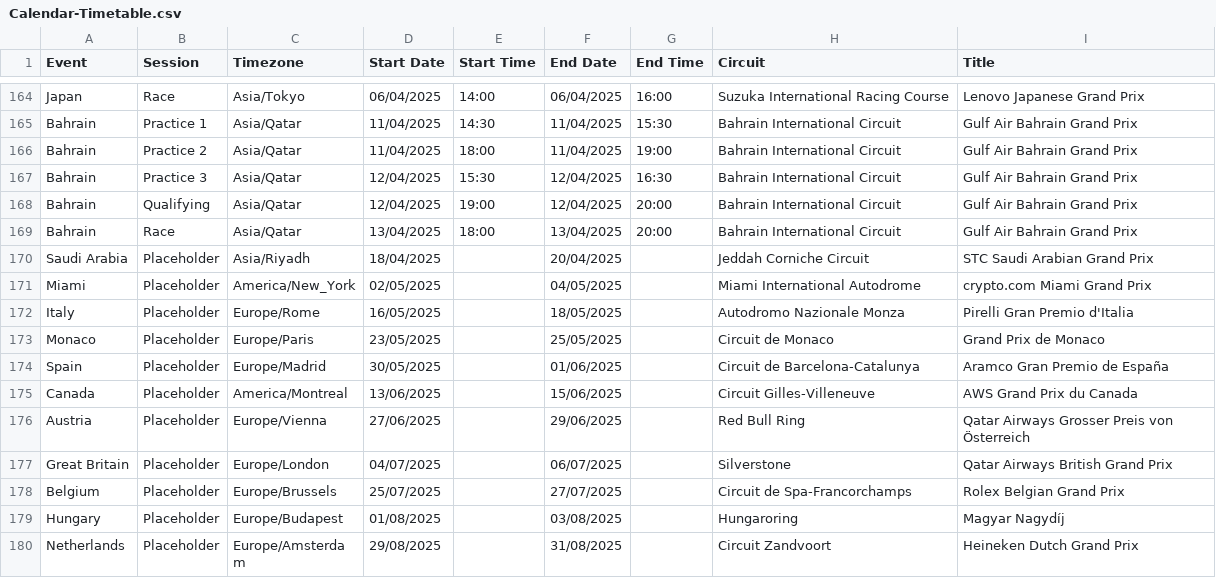
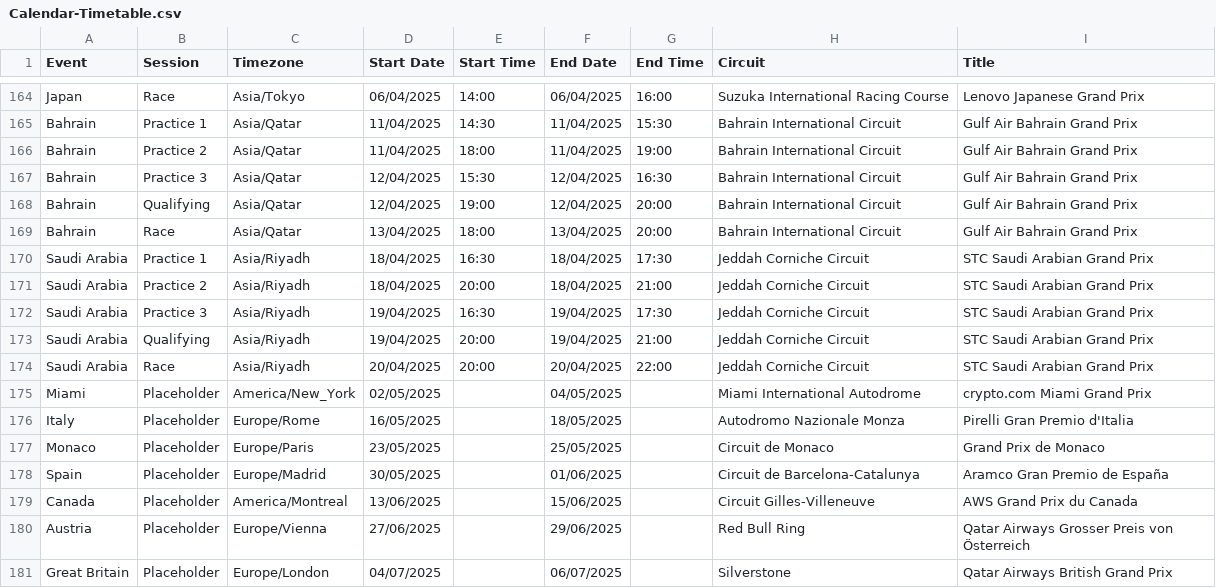
Before and after one commit to robinvenables/calendars, a CSV file: f1/F1/Calendar-Timetable.csv, drawn as a sheet; only a part is shown, gaps mark what is left out; the shorter side is filled out with more unchanged rows.

Commit message:
F1: Add Saudi Arabia session details

```diff
--- a/f1/F1/Calendar-Timetable.csv
+++ b/f1/F1/Calendar-Timetable.csv
@@ -169,3 +169,7 @@ Bahrain,Qualifying,Asia/Qatar,12/04/2025,19:00,12/04/2025,20:00,Bahrain Internat
 Bahrain,Race,Asia/Qatar,13/04/2025,18:00,13/04/2025,20:00,Bahrain International Circuit,Gulf Air Bahrain Grand Prix
-Saudi Arabia,Placeholder,Asia/Riyadh,18/04/2025,,20/04/2025,,Jeddah Corniche Circuit,STC Saudi Arabian Grand Prix
+Saudi Arabia,Practice 1,Asia/Riyadh,18/04/2025,16:30,18/04/2025,17:30,Jeddah Corniche Circuit,STC Saudi Arabian Grand Prix
+Saudi Arabia,Practice 2,Asia/Riyadh,18/04/2025,20:00,18/04/2025,21:00,Jeddah Corniche Circuit,STC Saudi Arabian Grand Prix
+Saudi Arabia,Practice 3,Asia/Riyadh,19/04/2025,16:30,19/04/2025,17:30,Jeddah Corniche Circuit,STC Saudi Arabian Grand Prix
+Saudi Arabia,Qualifying,Asia/Riyadh,19/04/2025,20:00,19/04/2025,21:00,Jeddah Corniche Circuit,STC Saudi Arabian Grand Prix
+Saudi Arabia,Race,Asia/Riyadh,20/04/2025,20:00,20/04/2025,22:00,Jeddah Corniche Circuit,STC Saudi Arabian Grand Prix
 Miami,Placeholder,America/New_York,02/05/2025,,04/05/2025,,Miami International Autodrome,crypto.com Miami Grand Prix
```
Also changed, not shown: 1 other file.
